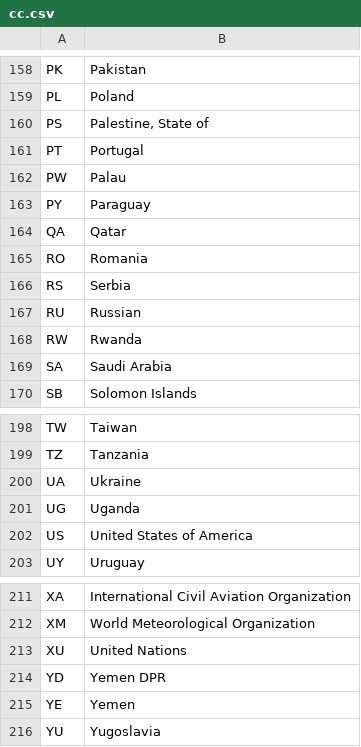
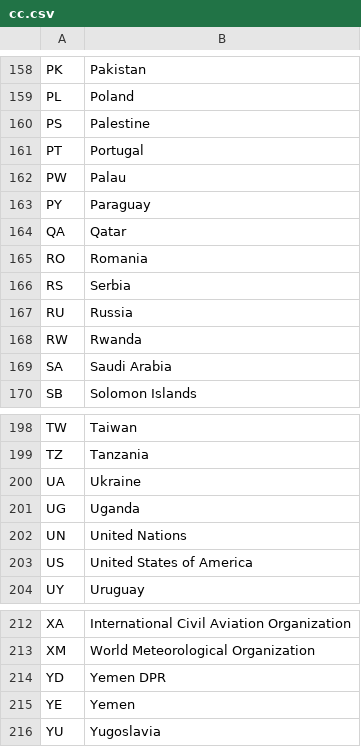
Before and after one commit to mcswee/divs-au, a CSV file: assets/data/cc.csv, drawn as a sheet; only a part is shown, gaps mark what is left out.

```diff
--- a/assets/data/cc.csv
+++ b/assets/data/cc.csv
@@ -159,3 +159,3 @@ PK,Pakistan
 PL,Poland
-PS,"Palestine, State of"
+PS,Palestine
 PT,Portugal
@@ -166,3 +166,3 @@ RO,Romania
 RS,Serbia
-RU,Russian
+RU,Russia
 RW,Rwanda
@@ -201,2 +201,3 @@ UA,Ukraine
 UG,Uganda
+UN,United Nations
 US,United States of America
@@ -212,3 +213,2 @@ XA,International Civil Aviation Organization
 XM,World Meteorological Organization
-XU,United Nations
 YD,Yemen DPR
```
Also changed, not shown: assets/data/itu.csv.
